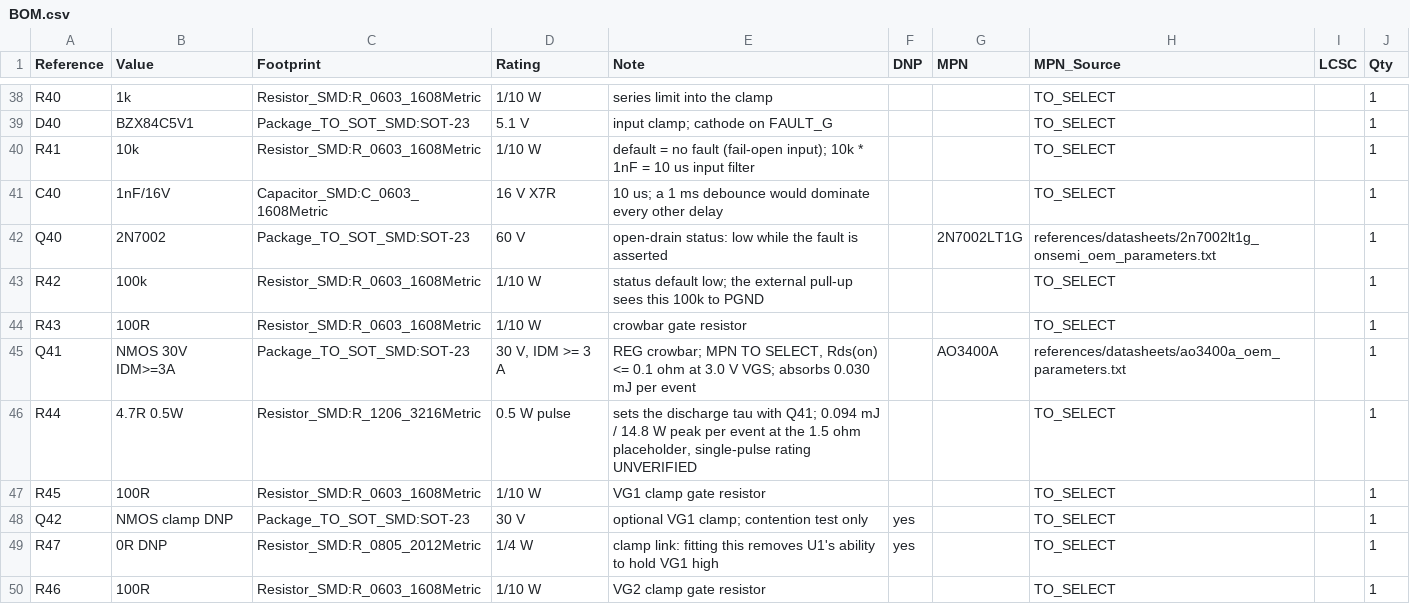
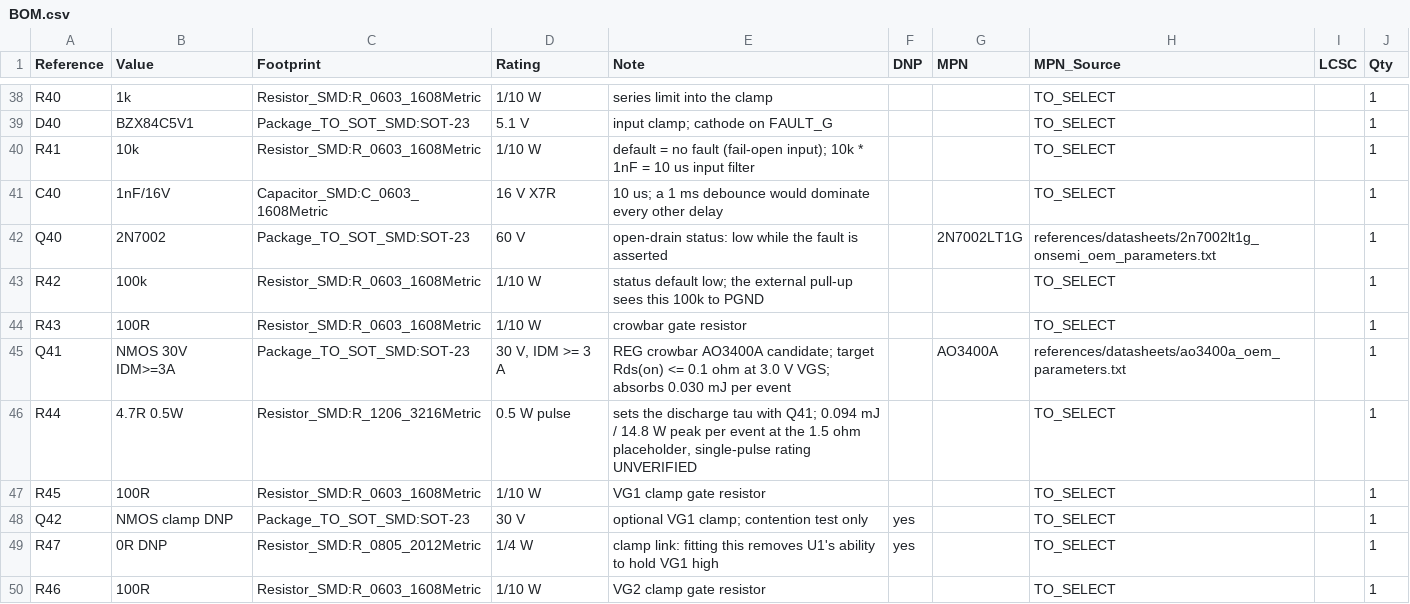
Before and after one commit to czy0126/CZY, a CSV file: pcb/sr_fault_validation/BOM.csv, drawn as a sheet; only a part is shown, gaps mark what is left out.

```diff
--- a/pcb/sr_fault_validation/BOM.csv
+++ b/pcb/sr_fault_validation/BOM.csv
@@ -44,3 +44,3 @@ R42,100k,Resistor_SMD:R_0603_1608Metric,1/10 W,status default low; the external
 R43,100R,Resistor_SMD:R_0603_1608Metric,1/10 W,crowbar gate resistor,,,TO_SELECT,,1
-Q41,NMOS 30V IDM>=3A,Package_TO_SOT_SMD:SOT-23,"30 V, IDM >= 3 A","REG crowbar; MPN TO SELECT, Rds(on) <= 0.1 ohm at 3.0 V VGS; absorbs 0.030 mJ per event",,AO3400A,references/datasheets/ao3400a_oem_parameters.txt,,1
+Q41,NMOS 30V IDM>=3A,Package_TO_SOT_SMD:SOT-23,"30 V, IDM >= 3 A",REG crowbar AO3400A candidate; target Rds(on) <= 0.1 ohm at 3.0 V VGS; absorbs 0.030 mJ per event,,AO3400A,references/datasheets/ao3400a_oem_parameters.txt,,1
 R44,4.7R 0.5W,Resistor_SMD:R_1206_3216Metric,0.5 W pulse,"sets the discharge tau with Q41; 0.094 mJ / 14.8 W peak per event at the 1.5 ohm placeholder, single-pulse rating UNVERIFIED",,,TO_SELECT,,1
```
Also changed, not shown: pcb/d0_protection/BOM.csv, pcb/fast_oc/BOM.csv, 3 other files.
